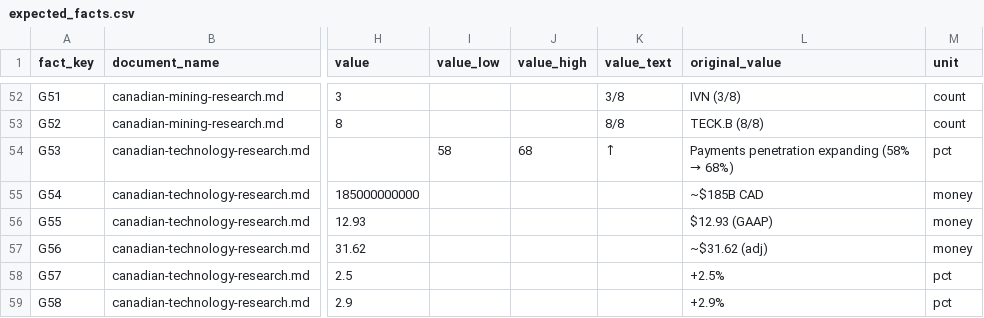
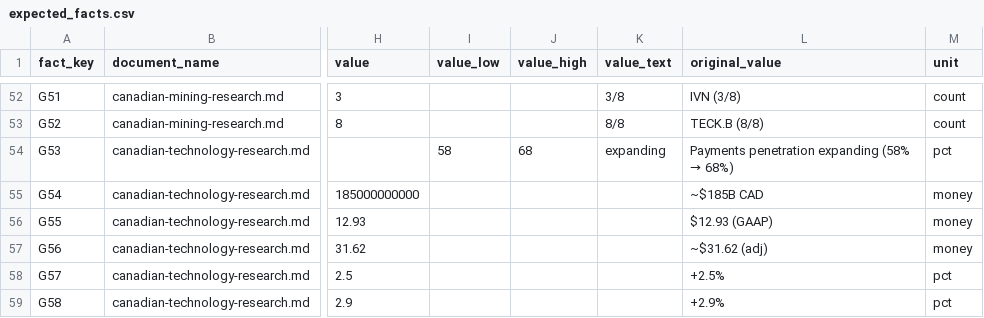
Before and after one commit to pravinpaudel/ai-harnesss-htn-2026, a CSV file: contracts/known-corpus/expected_facts.csv, drawn as a sheet; only a part is shown, gaps mark what is left out; the diff names each change by its address in the sheet, - before the commit and + after, or states it on an @@ line.

```diff
--- a/contracts/known-corpus/expected_facts.csv
+++ b/contracts/known-corpus/expected_facts.csv
-K54 (value_text): ↑
+K54 (value_text): expanding
```
Also changed, not shown: 5 other files.
